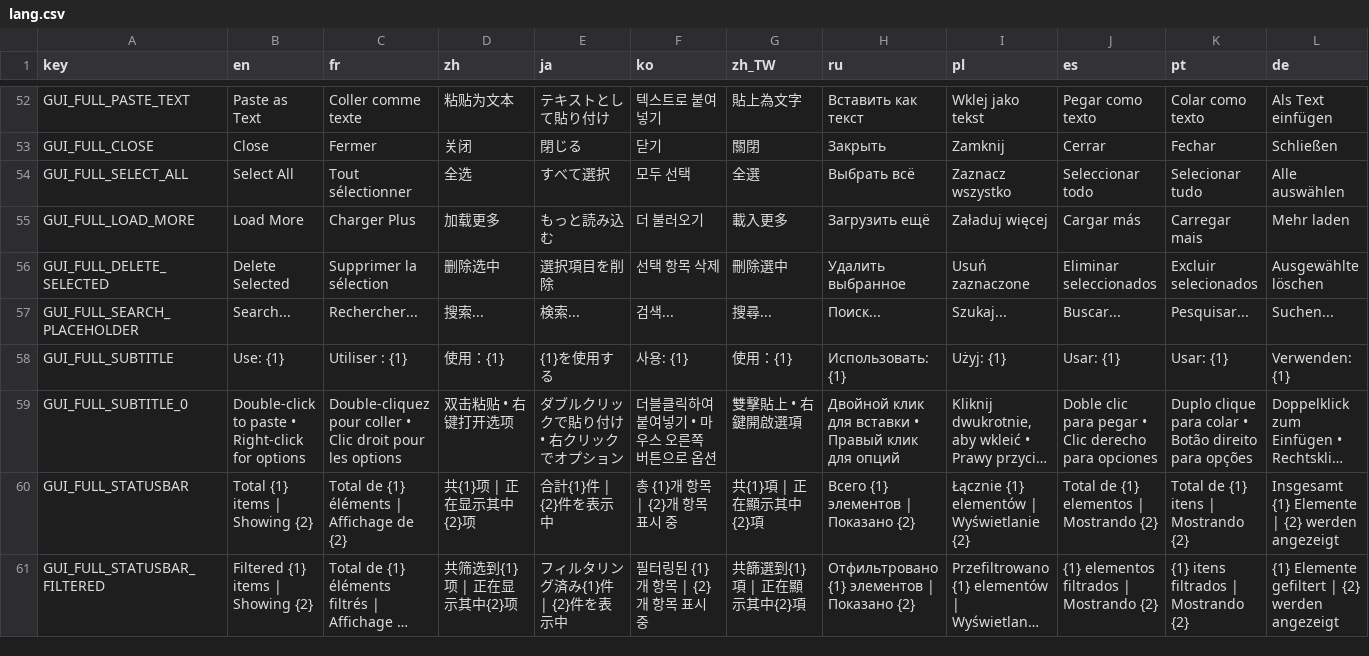
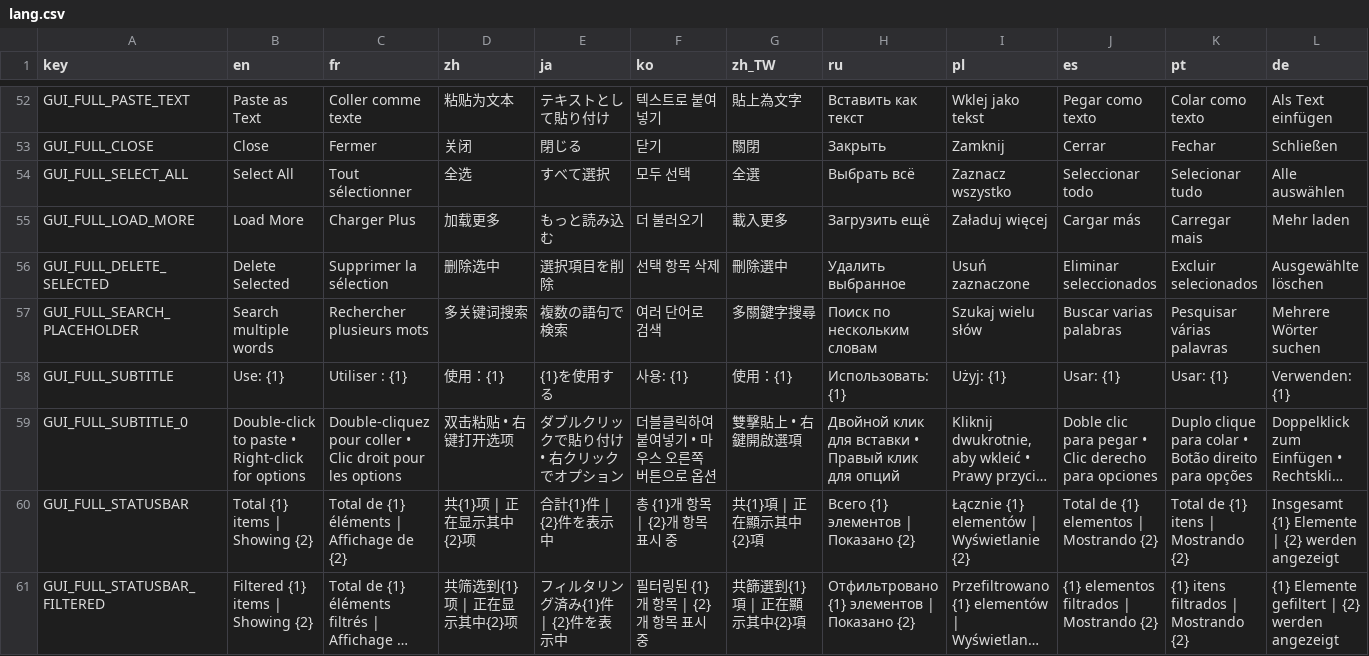
Before and after one commit to CYoJkoY/CapsLock-, a CSV file: lang.csv, drawn as a sheet; only a part is shown, gaps mark what is left out; long unchanged cells end in …; the diff covers the shown part only; the diff names each change by its address in the sheet, - before the commit and + after, or states it on an @@ line.

Commit message:
feat(history): add multi-term relevance search (#128)
## Summary

- Add whitespace-separated, case-insensitive AND search to the full
clipboard history.
- Require every query term to match while allowing terms across
different positions and lines.
- Rank contiguous multi-term phrase matches first; otherwise prioritize
matching terms visible in the list preview and preserve newest-first
order for ties.
- Preserve the current empty-query order, paging, selection, paste,
preview, deletion, and context-menu flows.
- Wire the existing localized search-placeholder resource into the
native Edit control as a cue banner.
- Update the README and refine the existing history search/paging check
to assert non-contiguous terms across a newline.

## Scope

Changes are limited to `History/HistoryQueries.ahk`,
`History/FullHistoryGui.ahk`, `lang.csv`, `scripts/HistoryGuiPaging.ahk`
(existing CI check only), and `README.md`. No new test suite,
storage-format changes, shortcuts, or dependencies.

## Validation

- The existing search/paging check uses a unique marker plus intervening
text so legacy literal-substring matching would not satisfy its
multiline-search assertion.
- `lang.csv` retains 532 rows and 14 columns per row (key + 13 locales).
- Latest existing workflow run #38409149411 passed on head
`82e2ee0c1211c0e6d0ae35acf9b73a7310cab3ac`: source validation, 129
hotkey regression checks, and history search/preview/paging checks all
succeeded.
- Static Diff Review is recorded separately in the PR review. Windows
desktop GUI acceptance remains pending.

Closes #127

```diff
--- a/lang.csv
+++ b/lang.csv
-B57 (en): Search...
+B57 (en): Search multiple words
-C57 (fr): Rechercher...
+C57 (fr): Rechercher plusieurs mots
-D57 (zh): 搜索...
+D57 (zh): 多关键词搜索
-E57 (ja): 検索...
+E57 (ja): 複数の語句で検索
-F57 (ko): 검색...
+F57 (ko): 여러 단어로 검색
-G57 (zh_TW): 搜尋...
+G57 (zh_TW): 多關鍵字搜尋
-H57 (ru): Поиск...
+H57 (ru): Поиск по нескольким словам
-I57 (pl): Szukaj...
+I57 (pl): Szukaj wielu słów
-J57 (es): Buscar...
+J57 (es): Buscar varias palabras
-K57 (pt): Pesquisar...
+K57 (pt): Pesquisar várias palavras
-L57 (de): Suchen...
+L57 (de): Mehrere Wörter suchen
```
Also changed, not shown: 2 edited cells elsewhere in this file, 4 other files.
